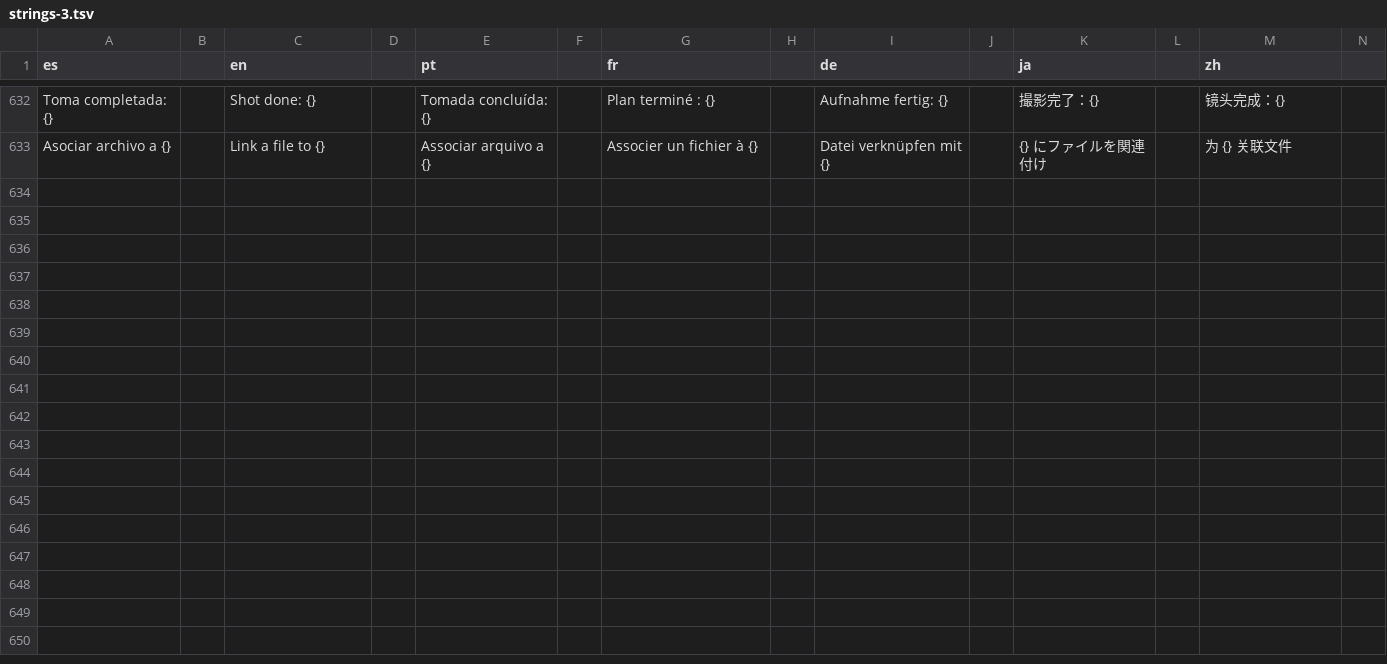
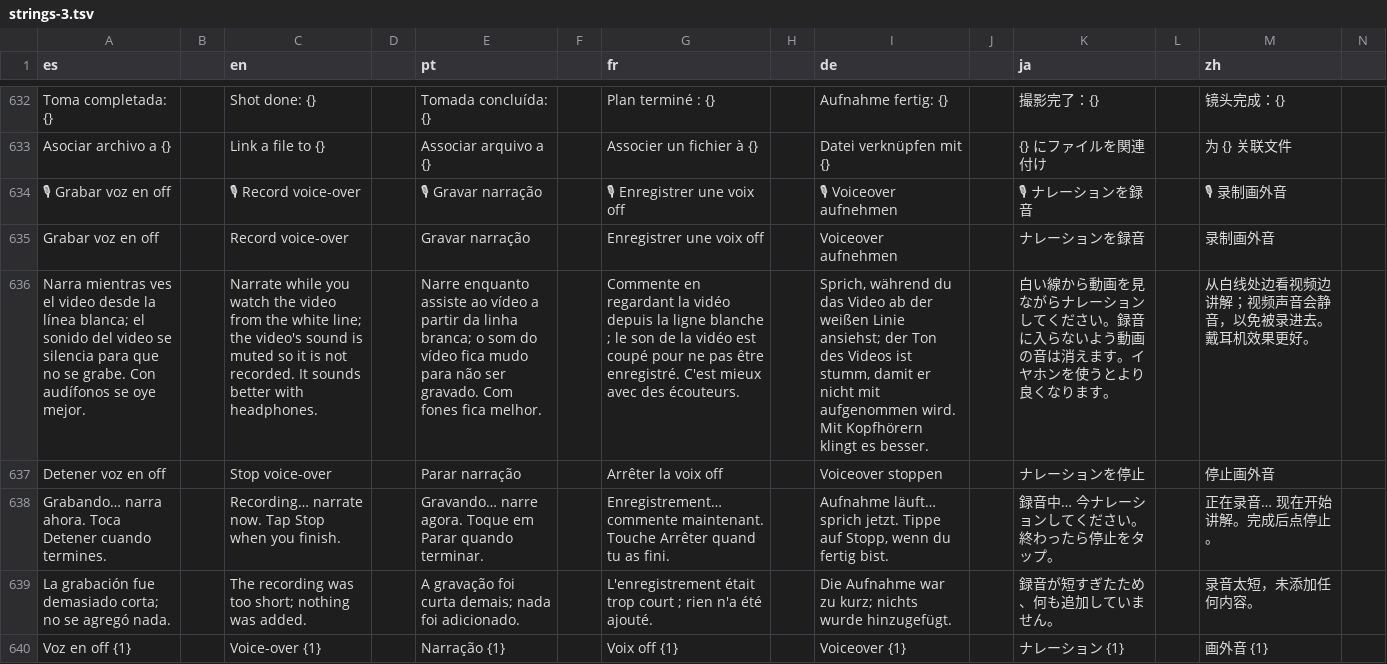
Before and after one commit to Os-WHGo/Wivra, a TSV file: app/i18n/strings-3.tsv, drawn as a sheet; only a part is shown, gaps mark what is left out; rows hold the shown columns only; the diff covers the shown part only; the diff names each change by its address in the sheet, - before the commit and + after, or states it on an @@ line.

```diff
--- a/app/i18n/strings-3.tsv
+++ b/app/i18n/strings-3.tsv
+row 634: 🎙 Grabar voz en off |  | 🎙 Record voice-over |  | 🎙 Gravar narração |  | 🎙 Enregistrer une voix off |  | 🎙 Voiceover aufnehmen |  | 🎙 ナレーションを録音 |  | 🎙 录制画外音
+row 635: Grabar voz en off |  | Record voice-over |  | Gravar narração |  | Enregistrer une voix off |  | Voiceover aufnehmen |  | ナレーションを録音 |  | 录制画外音
+row 636: Narra mientras ves el video desde la línea blanca; el sonido del video se silencia para que no se grabe. Con audífonos se oye mejor. |  | Narrate while you watch the video from the white line; the video's sound is muted so it is not recorded. It sounds better with headphones. |  | Narre enquanto assiste ao vídeo a partir da linha branca; o som do vídeo fica mudo para não ser gravado. Com fones fica melhor. |  | Commente en regardant la vidéo depuis la ligne blanche ; le son de la vidéo est coupé pour ne pas être enregistré. C'est mieux avec des écouteurs. |  | Sprich, während du das Video ab der weißen Linie ansiehst; der Ton des Videos ist stumm, damit er nicht mit aufgenommen wird. Mit Kopfhörern klingt es besser. |  | 白い線から動画を見ながらナレーションしてください。録音に入らないよう動画の音は消えます。イヤホンを使うとより良くなります。 |  | 从白线处边看视频边讲解；视频声音会静音，以免被录进去。戴耳机效果更好。
+row 637: Detener voz en off |  | Stop voice-over |  | Parar narração |  | Arrêter la voix off |  | Voiceover stoppen |  | ナレーションを停止 |  | 停止画外音
+row 638: Grabando… narra ahora. Toca Detener cuando termines. |  | Recording… narrate now. Tap Stop when you finish. |  | Gravando… narre agora. Toque em Parar quando terminar. |  | Enregistrement… commente maintenant. Touche Arrêter quand tu as fini. |  | Aufnahme läuft… sprich jetzt. Tippe auf Stopp, wenn du fertig bist. |  | 録音中… 今ナレーションしてください。終わったら停止をタップ。 |  | 正在录音… 现在开始讲解。完成后点停止。
+row 639: La grabación fue demasiado corta; no se agregó nada. |  | The recording was too short; nothing was added. |  | A gravação foi curta demais; nada foi adicionado. |  | L'enregistrement était trop court ; rien n'a été ajouté. |  | Die Aufnahme war zu kurz; nichts wurde hinzugefügt. |  | 録音が短すぎたため、何も追加していません。 |  | 录音太短，未添加任何内容。
+row 640: Voz en off {1} |  | Voice-over {1} |  | Narração {1} |  | Voix off {1} |  | Voiceover {1} |  | ナレーション {1} |  | 画外音 {1}
```
Also changed, not shown: 6 added rows elsewhere in this file, app/i18n/strings-it.tsv, 3 other files.
